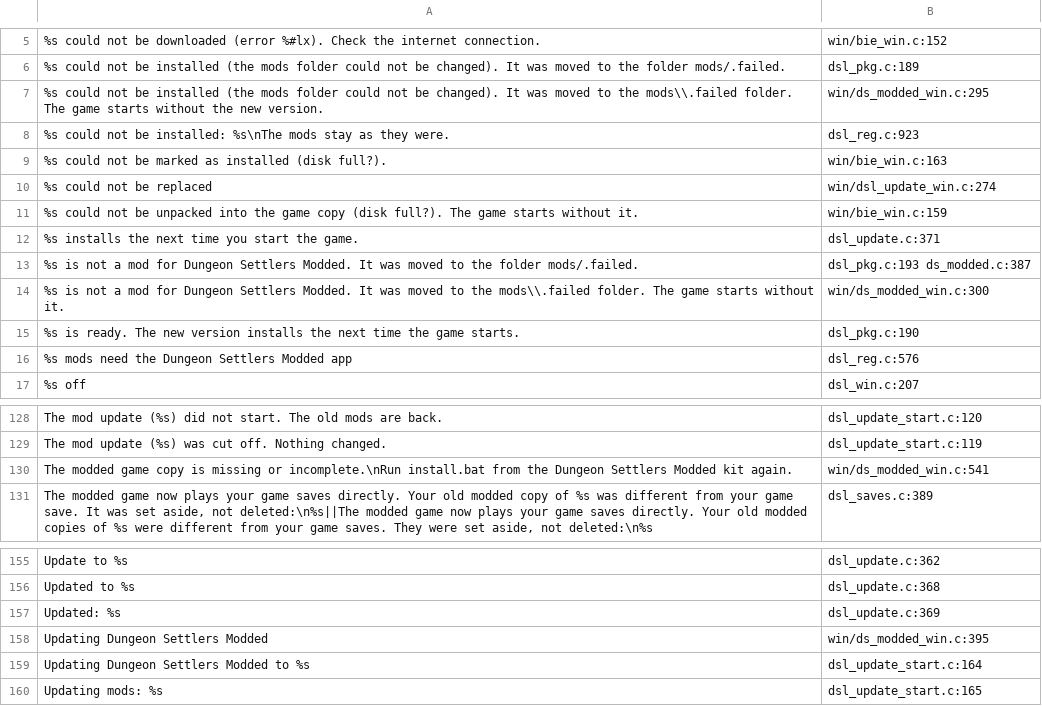
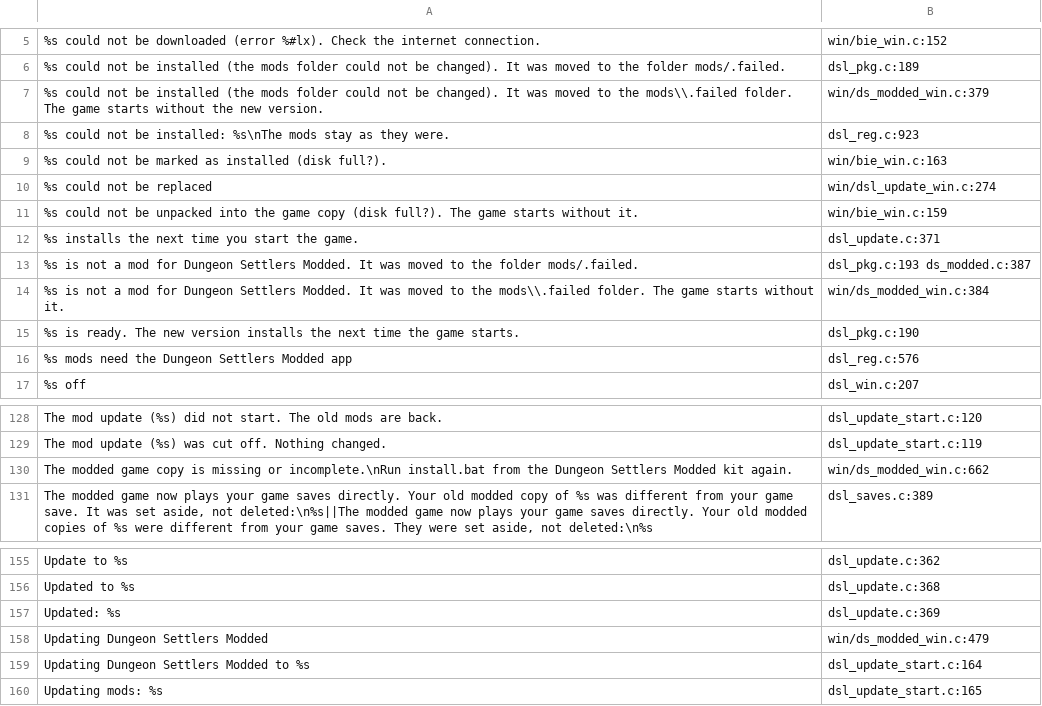
Before and after one commit to AmfiLogos/ds_modloader, a TSV file: loader/lang/_where.tsv, drawn as a sheet; only a part is shown, gaps mark what is left out; the diff covers the shown part only.

```diff
--- a/loader/lang/_where.tsv
+++ b/loader/lang/_where.tsv
@@ -6,3 +6,3 @@
 "%s could not be installed (the mods folder could not be changed). It was moved to the folder mods/.failed."	dsl_pkg.c:189
-"%s could not be installed (the mods folder could not be changed). It was moved to the mods\\.failed folder. The game starts without the new version."	win/ds_modded_win.c:295
+"%s could not be installed (the mods folder could not be changed). It was moved to the mods\\.failed folder. The game starts without the new version."	win/ds_modded_win.c:379
 "%s could not be installed: %s\nThe mods stay as they were."	dsl_reg.c:923
@@ -13,3 +13,3 @@
 "%s is not a mod for Dungeon Settlers Modded. It was moved to the folder mods/.failed."	dsl_pkg.c:193 ds_modded.c:387
-"%s is not a mod for Dungeon Settlers Modded. It was moved to the mods\\.failed folder. The game starts without it."	win/ds_modded_win.c:300
+"%s is not a mod for Dungeon Settlers Modded. It was moved to the mods\\.failed folder. The game starts without it."	win/ds_modded_win.c:384
 "%s is ready. The new version installs the next time the game starts."	dsl_pkg.c:190
@@ -129,3 +129,3 @@
 "The mod update (%s) was cut off. Nothing changed."	dsl_update_start.c:119
-"The modded game copy is missing or incomplete.\nRun install.bat from the Dungeon Settlers Modded kit again."	win/ds_modded_win.c:541
+"The modded game copy is missing or incomplete.\nRun install.bat from the Dungeon Settlers Modded kit again."	win/ds_modded_win.c:662
 "The modded game now plays your game saves directly. Your old modded copy of %s was different from your game save. It was set aside, not deleted:\n%s||The modded game now plays your game saves directly. Your old modded copies of %s were different from your game saves. They were set aside, not deleted:\n%s"	dsl_saves.c:389
@@ -157,3 +157,3 @@
 "Updated: %s"	dsl_update.c:369
-"Updating Dungeon Settlers Modded"	win/ds_modded_win.c:395
+"Updating Dungeon Settlers Modded"	win/ds_modded_win.c:479
 "Updating Dungeon Settlers Modded to %s"	dsl_update_start.c:164
```
Also changed, not shown: 9 edited cells elsewhere in this file, 2 other files.
